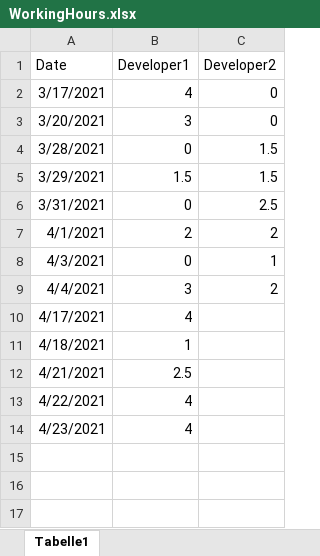
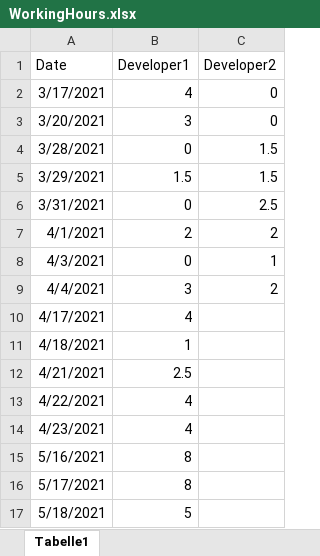
Before and after one commit to ibrahimseckin/ErkoSMS, an Excel workbook: WorkingHours.xlsx, sheet Tabelle1, drawn as a sheet; values as stored, in another font and other column widths than the file's, no borders; the diff names each change by its address in the sheet, - before the commit and + after, or states it on an @@ line.

Commit message:
Working hours updated

```diff
--- a/WorkingHours.xlsx (sheet Tabelle1)
+++ b/WorkingHours.xlsx (sheet Tabelle1)
+row 15: 5/16/2021 | 8
+row 16: 5/17/2021 | 8
+row 17: 5/18/2021 | 5
```
